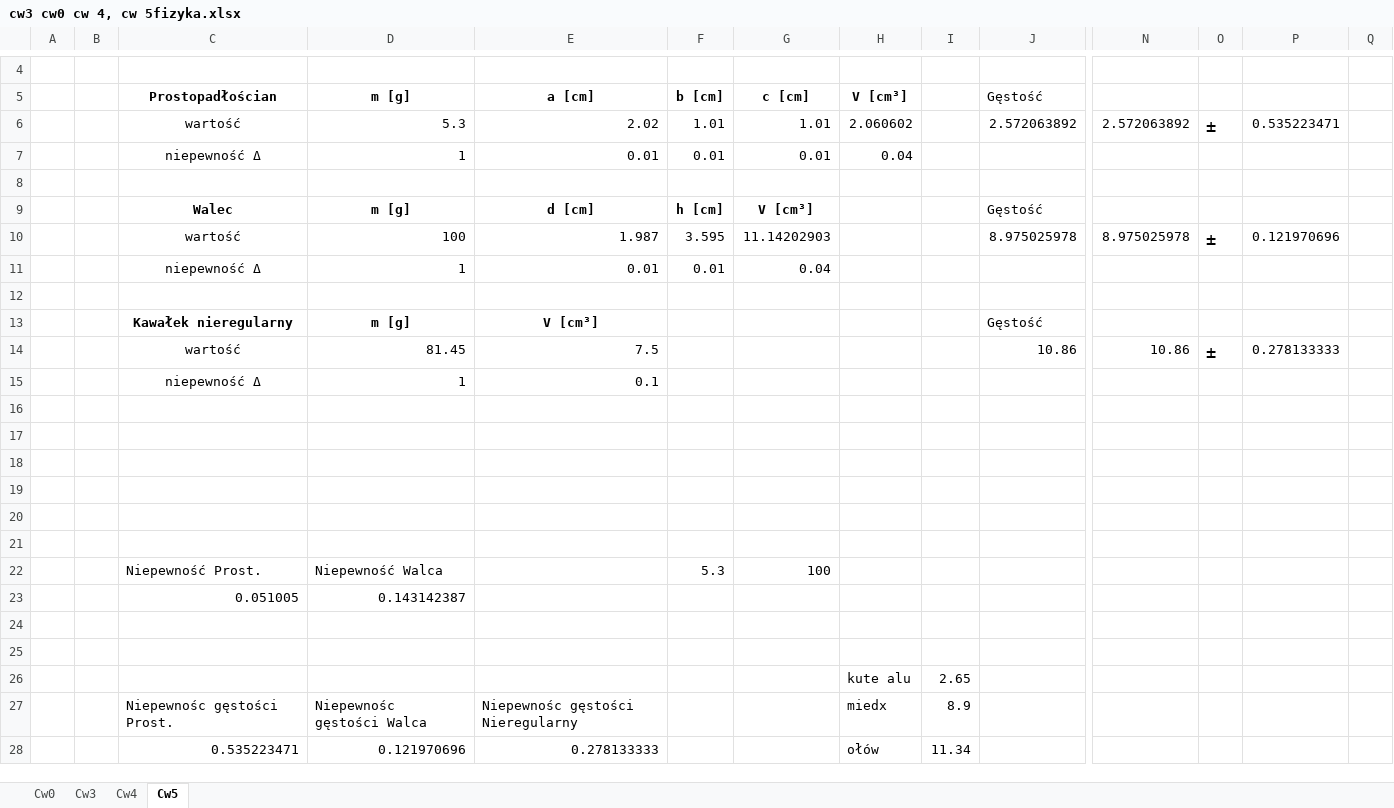
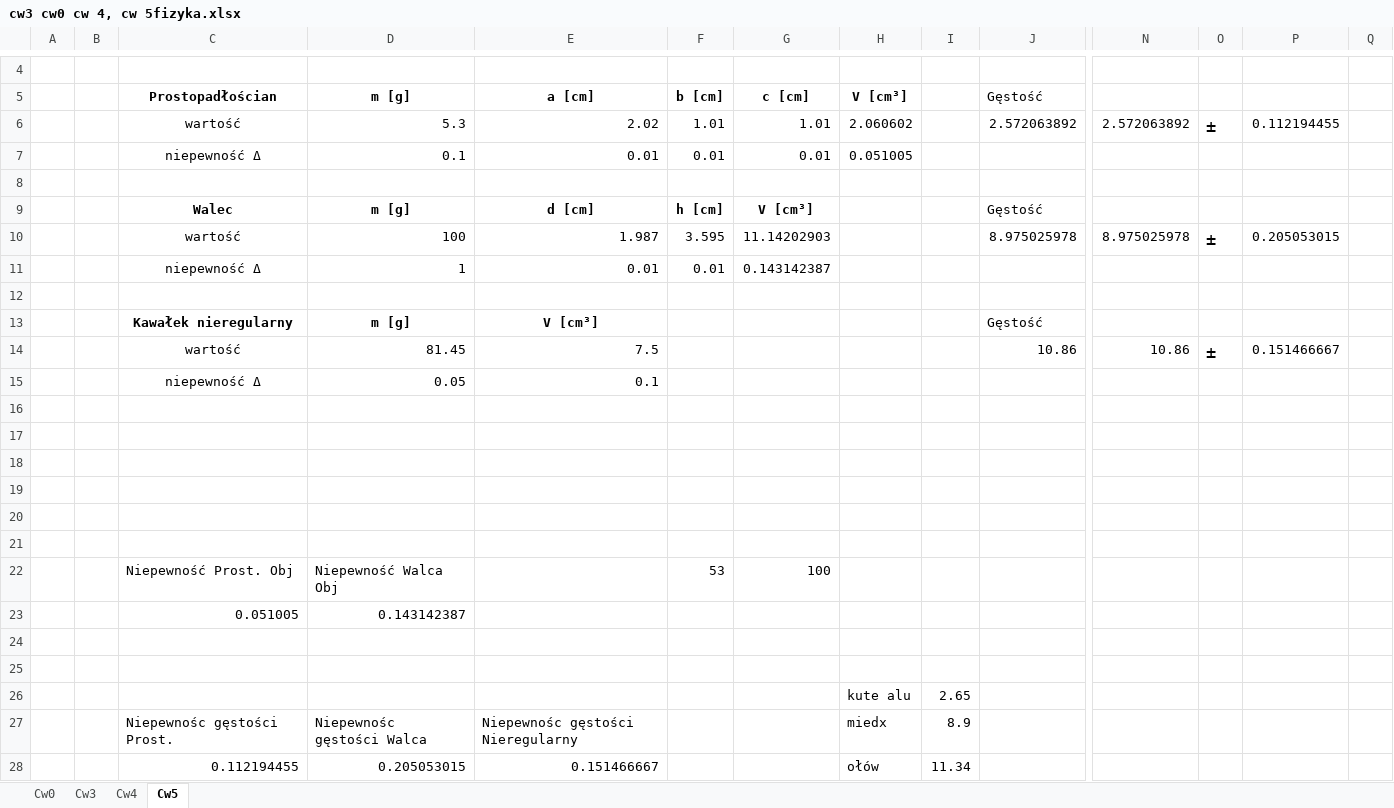
Before and after one commit to MrMods/StudiaLab, an Excel workbook: LabFizyka/cw3 cw0 cw 4, cw 5fizyka.xlsx, sheet Cw5, drawn as a sheet; only a part is shown, gaps mark what is left out; values as stored, in another font and other column widths than the file's, no borders; removed rows and columns are numbered as before the commit, all else as after; rows hold the shown columns only; the diff names each change by its address in the sheet, - before the commit and + after, or states it on an @@ line.

Commit message:
Add files via upload

```diff
--- a/LabFizyka/cw3 cw0 cw 4, cw 5fizyka.xlsx (sheet Cw5)
+++ b/LabFizyka/cw3 cw0 cw 4, cw 5fizyka.xlsx (sheet Cw5)
-P6: 0.535223471
+P6: 0.112194455
-D7 (m [g]): 1
+D7 (m [g]): 0.1
-H7 (V [cm³]): 0.04
+H7 (V [cm³]): 0.051005
-P10: 0.121970696
+P10: 0.205053015
-G11 (c [cm]): 0.04
+G11 (c [cm]): 0.143142387
-P14: 0.278133333
+P14: 0.151466667
-D15 (m [g]): 1
+D15 (m [g]): 0.05
-C22 (Prostopadłościan): Niepewność Prost.
+C22 (Prostopadłościan): Niepewność Prost. Obj
-D22 (m [g]): Niepewność Walca
+D22 (m [g]): Niepewność Walca Obj
-F22 (b [cm]): 5.3
+F22 (b [cm]): 53
-row 28:  |  | 0.535223471 | 0.121970696 | 0.278133333 |  |  | ołów | 11.34
+row 28:  |  | 0.112194455 | 0.205053015 | 0.151466667 |  |  | ołów | 11.34
```
